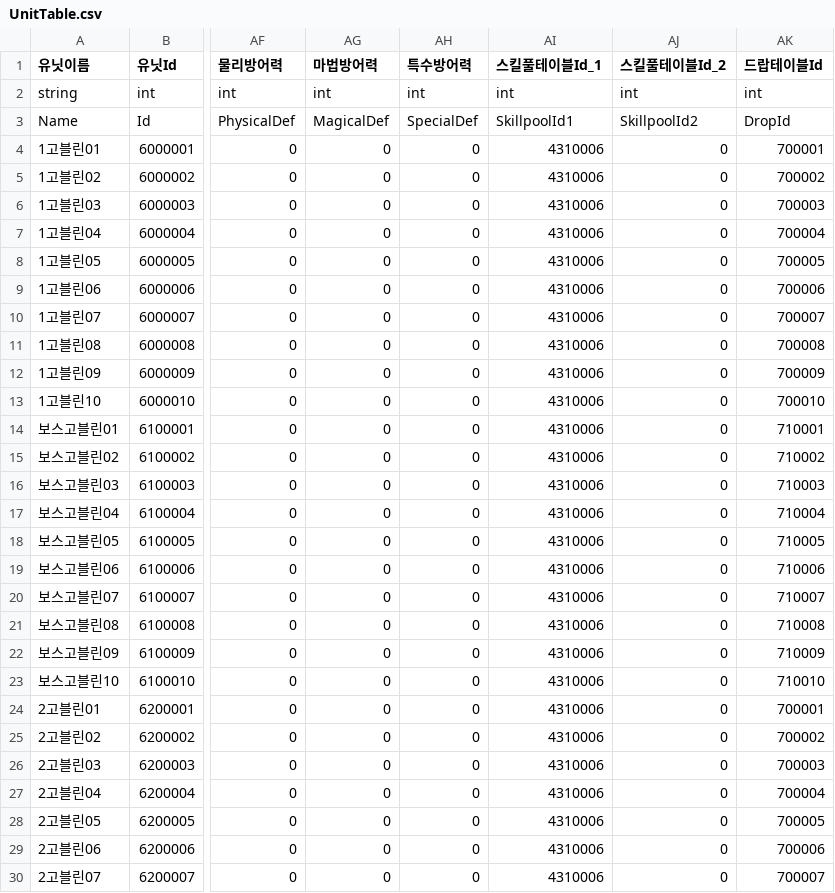
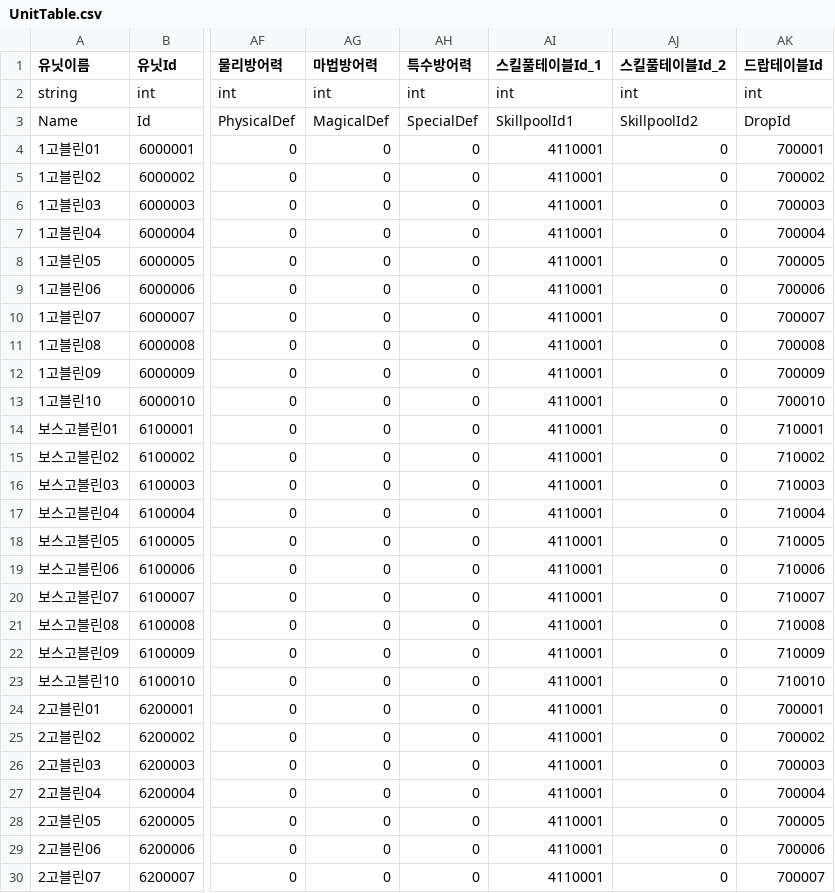
Before and after one commit to HAGU-G/Team-Lost-Vikings, a CSV file: Assets/DataTable/UnitTable.csv, drawn as a sheet; only a part is shown, gaps mark what is left out; the diff covers the shown part only; the diff names each change by its address in the sheet, - before the commit and + after, or states it on an @@ line.

```diff
--- a/Assets/DataTable/UnitTable.csv
+++ b/Assets/DataTable/UnitTable.csv
-AI4:AI30 (스킬풀테이블Id_1): 4310006
+AI4:AI30 (스킬풀테이블Id_1): 4110001
```
Also changed, not shown: 18 edited cells elsewhere in this file, Assets/DataTable/SkillTable.csv, 10 other files.
